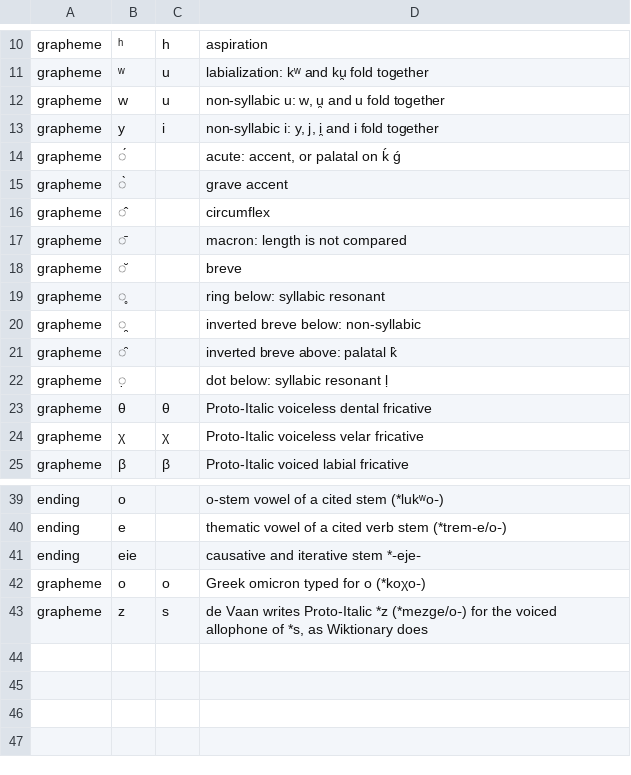
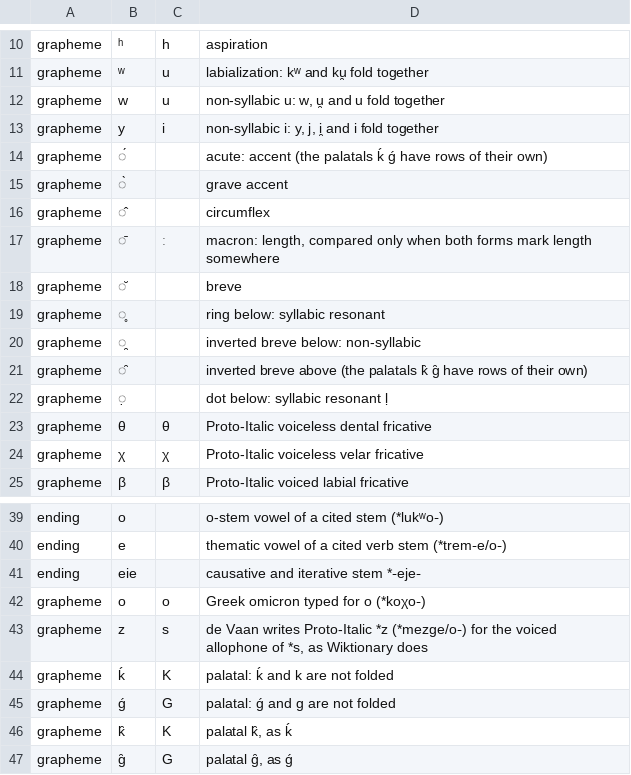
Before and after one commit to jmviz/wety, a TSV file: data/workspaces/etymology/sources/lila-edl/etc/orthography.tsv, drawn as a sheet; only a part is shown, gaps mark what is left out.

```diff
--- a/data/workspaces/etymology/sources/lila-edl/etc/orthography.tsv
+++ b/data/workspaces/etymology/sources/lila-edl/etc/orthography.tsv
@@ -13,6 +13,6 @@ grapheme	w	u	non-syllabic u: w, u̯ and u fold together
 grapheme	y	i	non-syllabic i: y, j, i̯ and i fold together
-grapheme	́		acute: accent, or palatal on ḱ ǵ
+grapheme	́		acute: accent (the palatals ḱ ǵ have rows of their own)
 grapheme	̀		grave accent
 grapheme	̂		circumflex
-grapheme	̄		macron: length is not compared
+grapheme	̄	ː	macron: length, compared only when both forms mark length somewhere
 grapheme	̆		breve
@@ -20,3 +20,3 @@ grapheme	̥		ring below: syllabic resonant
 grapheme	̯		inverted breve below: non-syllabic
-grapheme	̑		inverted breve above: palatal k̑
+grapheme	̑		inverted breve above (the palatals k̑ g̑ have rows of their own)
 grapheme	̣		dot below: syllabic resonant ḷ
@@ -43 +43,5 @@ grapheme	ο	o	Greek omicron typed for o (*koχο‑)
 grapheme	z	s	de Vaan writes Proto-Italic *z (*mezge/o‑) for the voiced allophone of *s, as Wiktionary does
+grapheme	ḱ	K	palatal: ḱ and k are not folded
+grapheme	ǵ	G	palatal: ǵ and g are not folded
+grapheme	k̑	K	palatal k̑, as ḱ
+grapheme	g̑	G	palatal g̑, as ǵ
```
Also changed, not shown: data/workspaces/etymology/sources/wiktionary/etc/orthography-ine-itc.tsv, 3 other files.
